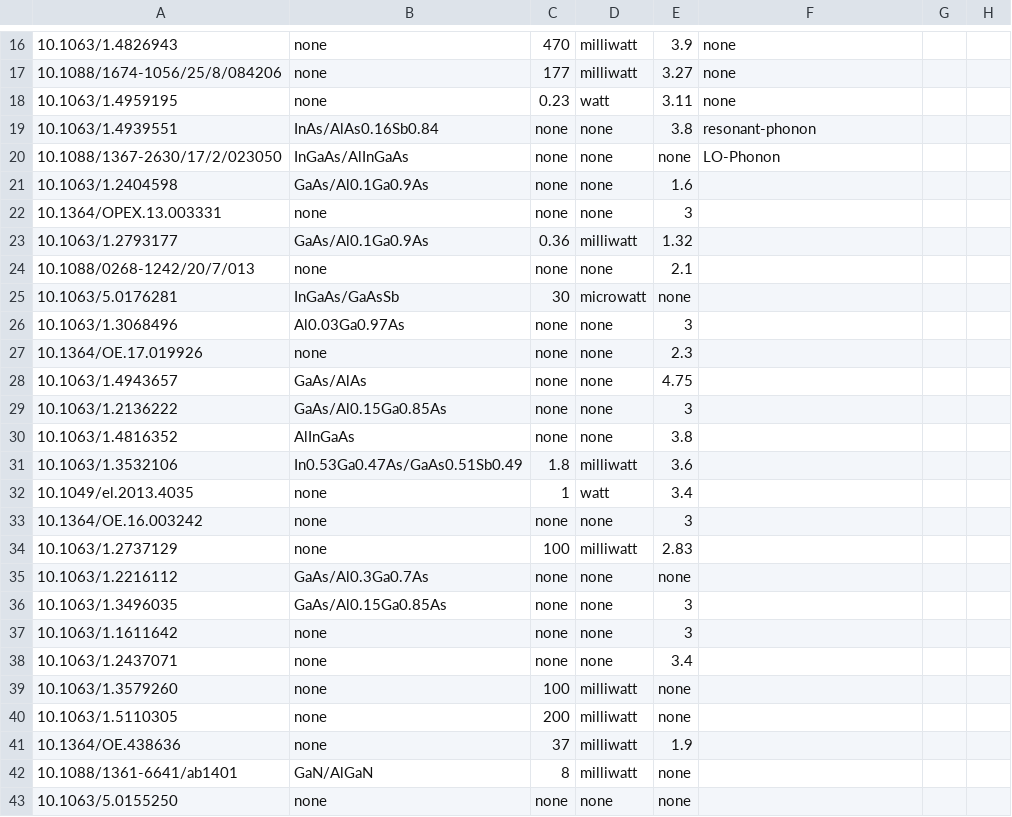
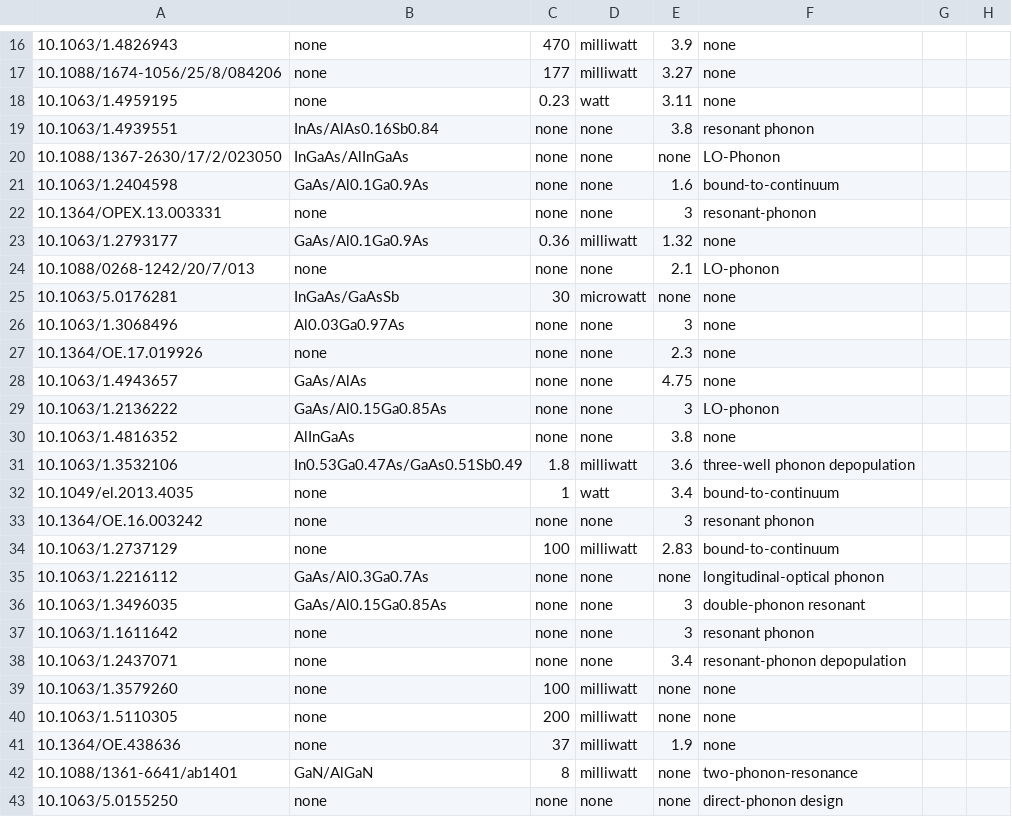
Before and after one commit to DeperiasKerre/qKG, a CSV file: Data/KG/QCL Properties Data/qcl_data.csv, drawn as a sheet; only a part is shown, gaps mark what is left out; the diff covers the shown part only.

Commit message:
Add files via upload

```diff
--- a/Data/KG/QCL Properties Data/qcl_data.csv
+++ b/Data/KG/QCL Properties Data/qcl_data.csv
@@ -19 +19 @@
-10.1063/1.4939551,InAs/AlAs0.16Sb0.84,none,none,3.8,resonant-phonon,,
+10.1063/1.4939551,InAs/AlAs0.16Sb0.84,none,none,3.8,resonant phonon,,,,,,
@@ -21,23 +21,23 @@
-10.1063/1.2404598,GaAs/Al0.1Ga0.9As,none,none,1.6,,,
-10.1364/OPEX.13.003331,none,none,none,3,,,
-10.1063/1.2793177,GaAs/Al0.1Ga0.9As,0.36,milliwatt,1.32,,,
-10.1088/0268-1242/20/7/013,none,none,none,2.1,,,
-10.1063/5.0176281,InGaAs/GaAsSb,30,microwatt,none,,,
-10.1063/1.3068496,Al0.03Ga0.97As,none,none,3,,,
-10.1364/OE.17.019926,none,none,none,2.3,,,
-10.1063/1.4943657,GaAs/AlAs,none,none,4.75,,,
-10.1063/1.2136222,GaAs/Al0.15Ga0.85As,none,none,3,,,
-10.1063/1.4816352,AlInGaAs,none,none,3.8,,,
-10.1063/1.3532106,In0.53Ga0.47As/GaAs0.51Sb0.49,1.8,milliwatt,3.6,,,
-10.1049/el.2013.4035,none,1,watt,3.4,,,
-10.1364/OE.16.003242,none,none,none,3,,,
-10.1063/1.2737129,none,100,milliwatt,2.83,,,
-10.1063/1.2216112,GaAs/Al0.3Ga0.7As,none,none,none,,,
-10.1063/1.3496035,GaAs/Al0.15Ga0.85As,none,none,3,,,
-10.1063/1.1611642,none,none,none,3,,,
-10.1063/1.2437071,none,none,none,3.4,,,
-10.1063/1.3579260,none,100,milliwatt,none,,,
-10.1063/1.5110305,none,200,milliwatt,none,,,
-10.1364/OE.438636,none,37,milliwatt,1.9,,,
-10.1088/1361-6641/ab1401,GaN/AlGaN,8,milliwatt,none,,,
-10.1063/5.0155250,none,none,none,none,,,
+10.1063/1.2404598,GaAs/Al0.1Ga0.9As,none,none,1.6,bound-to-continuum,,,,,,
+10.1364/OPEX.13.003331,none,none,none,3,resonant-phonon,,,,,,
+10.1063/1.2793177,GaAs/Al0.1Ga0.9As,0.36,milliwatt,1.32,none,,,,,,
+10.1088/0268-1242/20/7/013,none,none,none,2.1,LO-phonon,,,,,,
+10.1063/5.0176281,InGaAs/GaAsSb,30,microwatt,none,none,,,,,,
+10.1063/1.3068496,Al0.03Ga0.97As,none,none,3,none,,,,,,
+10.1364/OE.17.019926,none,none,none,2.3,none,,,,,,
+10.1063/1.4943657,GaAs/AlAs,none,none,4.75,none,,,,,,
+10.1063/1.2136222,GaAs/Al0.15Ga0.85As,none,none,3,LO-phonon,,,,,,
+10.1063/1.4816352,AlInGaAs,none,none,3.8,none,,,,,,
+10.1063/1.3532106,In0.53Ga0.47As/GaAs0.51Sb0.49,1.8,milliwatt,3.6,three-well phonon depopulation,,,,,,
+10.1049/el.2013.4035,none,1,watt,3.4,bound-to-continuum,,,,,,
+10.1364/OE.16.003242,none,none,none,3,resonant phonon,,,,,,
+10.1063/1.2737129,none,100,milliwatt,2.83,bound-to-continuum,,,,,,
+10.1063/1.2216112,GaAs/Al0.3Ga0.7As,none,none,none,longitudinal-optical phonon,,,,,,
+10.1063/1.3496035,GaAs/Al0.15Ga0.85As,none,none,3,double-phonon resonant,,,,,,
+10.1063/1.1611642,none,none,none,3,resonant phonon,,,,,,
+10.1063/1.2437071,none,none,none,3.4,resonant-phonon depopulation,,,,,,
+10.1063/1.3579260,none,100,milliwatt,none,none,,,,,,
+10.1063/1.5110305,none,200,milliwatt,none,none,,,,,,
+10.1364/OE.438636,none,37,milliwatt,1.9,none,,,,,,
+10.1088/1361-6641/ab1401,GaN/AlGaN,8,milliwatt,none,two-phonon-resonance,,,,,,
+10.1063/5.0155250,none,none,none,none,direct-phonon design,,,,,,
```
Also changed, not shown: 2 edited cells elsewhere in this file.
